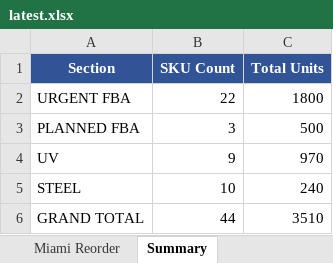
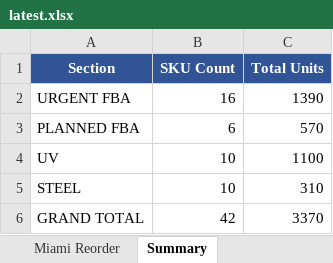
Before and after one commit to frolovdo/bodyj4you, an Excel workbook: miami-dashboard/public/data/latest.xlsx, sheet Summary, drawn as a sheet; values as stored, in another font and other column widths than the file's, no borders; charts and pictures not drawn; the diff names each change by its address in the sheet, - before the commit and + after, or states it on an @@ line.

```diff
--- a/miami-dashboard/public/data/latest.xlsx (sheet Summary)
+++ b/miami-dashboard/public/data/latest.xlsx (sheet Summary)
-B2 (SKU Count): 22
+B2 (SKU Count): 16
-C2 (Total Units): 1800
+C2 (Total Units): 1390
-B3 (SKU Count): 3
+B3 (SKU Count): 6
-C3 (Total Units): 500
+C3 (Total Units): 570
-B4 (SKU Count): 9
+B4 (SKU Count): 10
-C4 (Total Units): 970
+C4 (Total Units): 1100
-C5 (Total Units): 240
+C5 (Total Units): 310
-B6 (SKU Count): 44
+B6 (SKU Count): 42
-C6 (Total Units): 3510
+C6 (Total Units): 3370
```
Also changed, not shown: sheet Miami Reorder, charts or pictures, china-dashboard/public/data/latest.xlsx, 2 other files.
